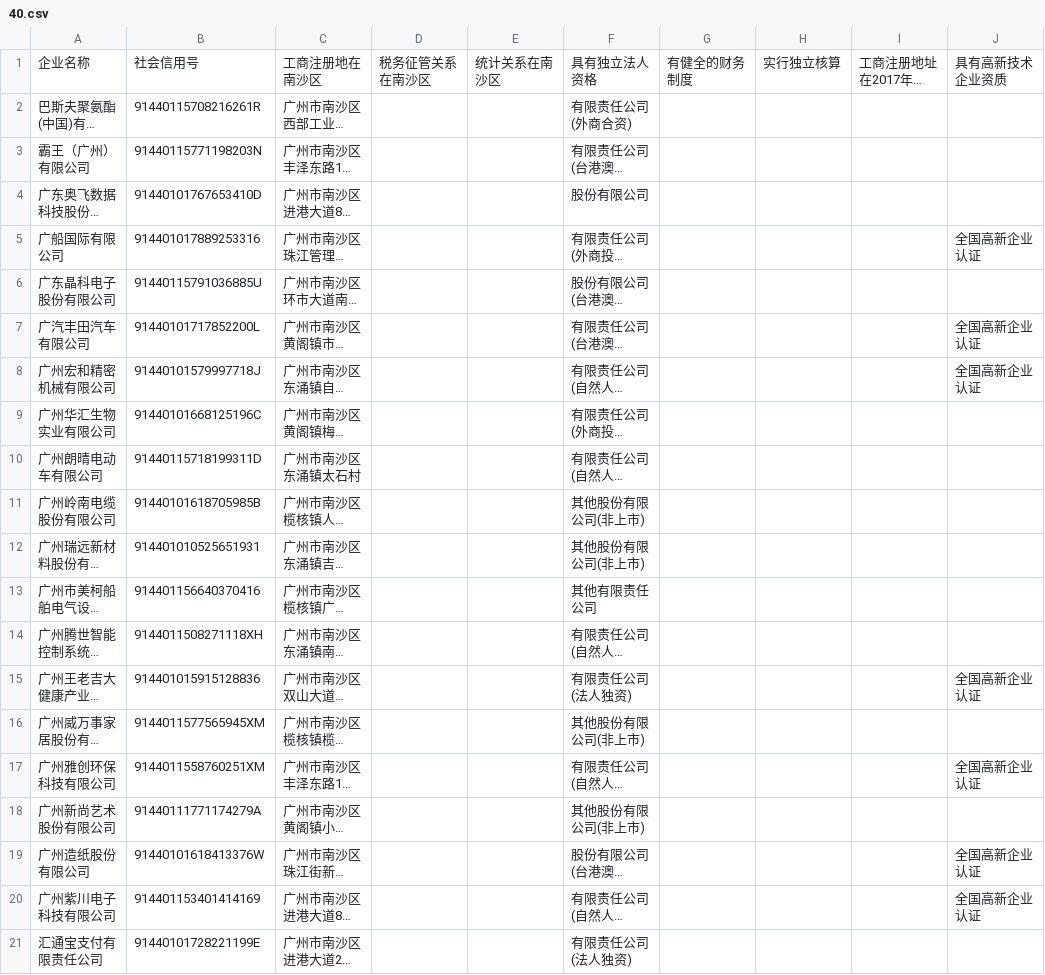
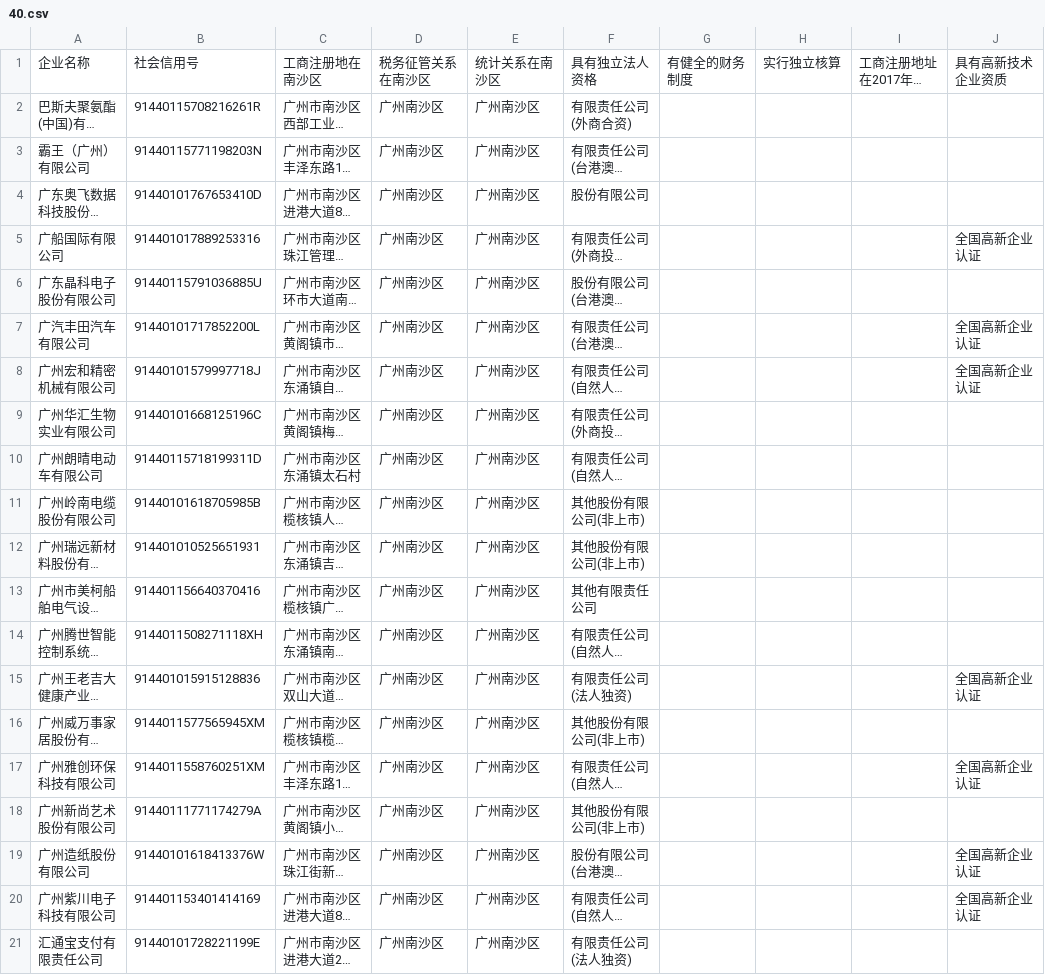
Before and after one commit to fishersosoo/NS_policy_recommendation, a CSV file: ns_ai_system/res/recommend_record/40.csv, drawn as a sheet; only a part is shown; long unchanged cells end in …; the diff names each change by its address in the sheet, - before the commit and + after, or states it on an @@ line.

```diff
--- a/ns_ai_system/res/recommend_record/40.csv
+++ b/ns_ai_system/res/recommend_record/40.csv
-D2:D21: (empty)
+D2:D21: 广州南沙区
-E2:E21: (empty)
+E2:E21: 广州南沙区
```
Also changed, not shown: ns_ai_system/res/recommend_record/13.csv, 5 other files.
